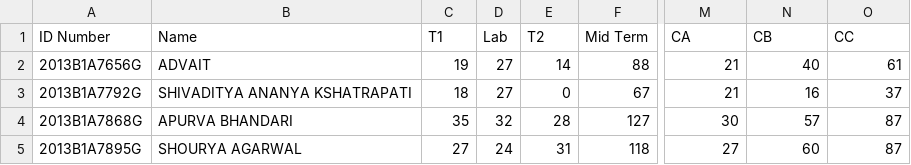
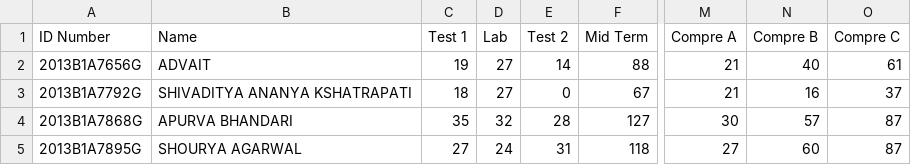
Before and after one commit to shreyasnbhat/education-engineering, a CSV file: test_data.csv, drawn as a sheet; only a part is shown, gaps mark what is left out; the diff names each change by its address in the sheet, - before the commit and + after, or states it on an @@ line.

Commit message:
feat: Updated User flow and enhanced DB design

```diff
--- a/test_data.csv
+++ b/test_data.csv
-C1: T1
+C1: Test 1
-E1: T2
+E1: Test 2
-M1: CA
+M1: Compre A
-N1: CB
+N1: Compre B
-O1: CC
+O1: Compre C
```
Also changed, not shown: 11 other files.
